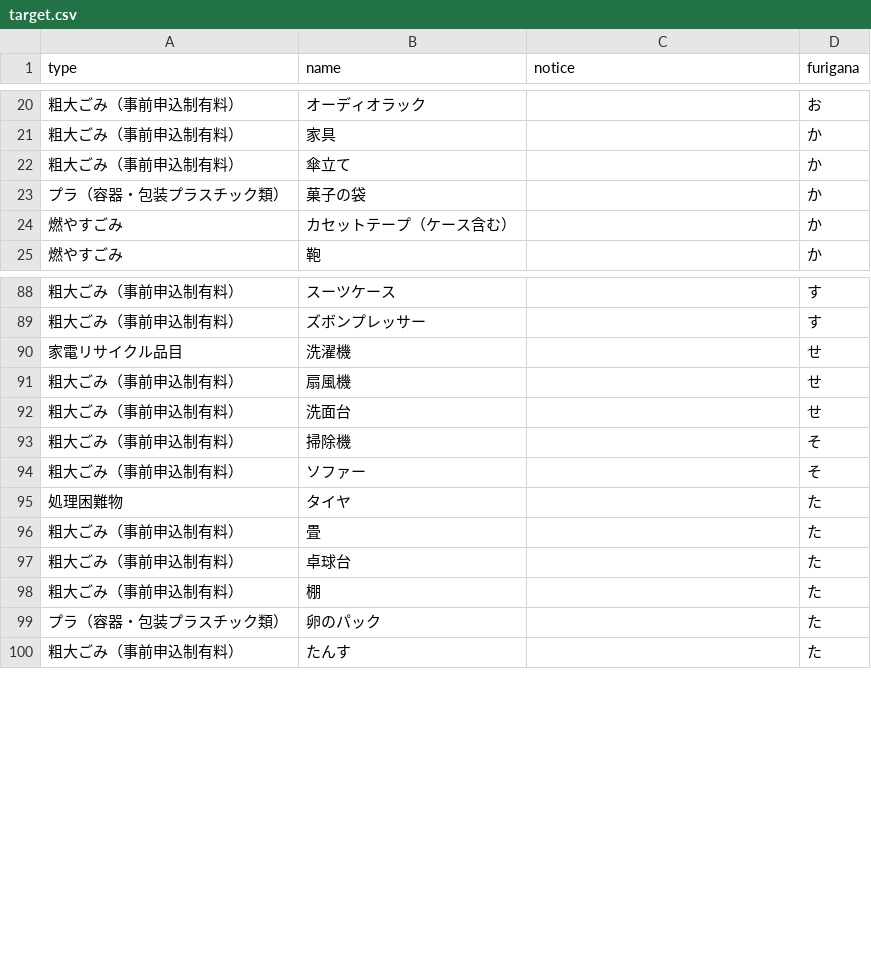
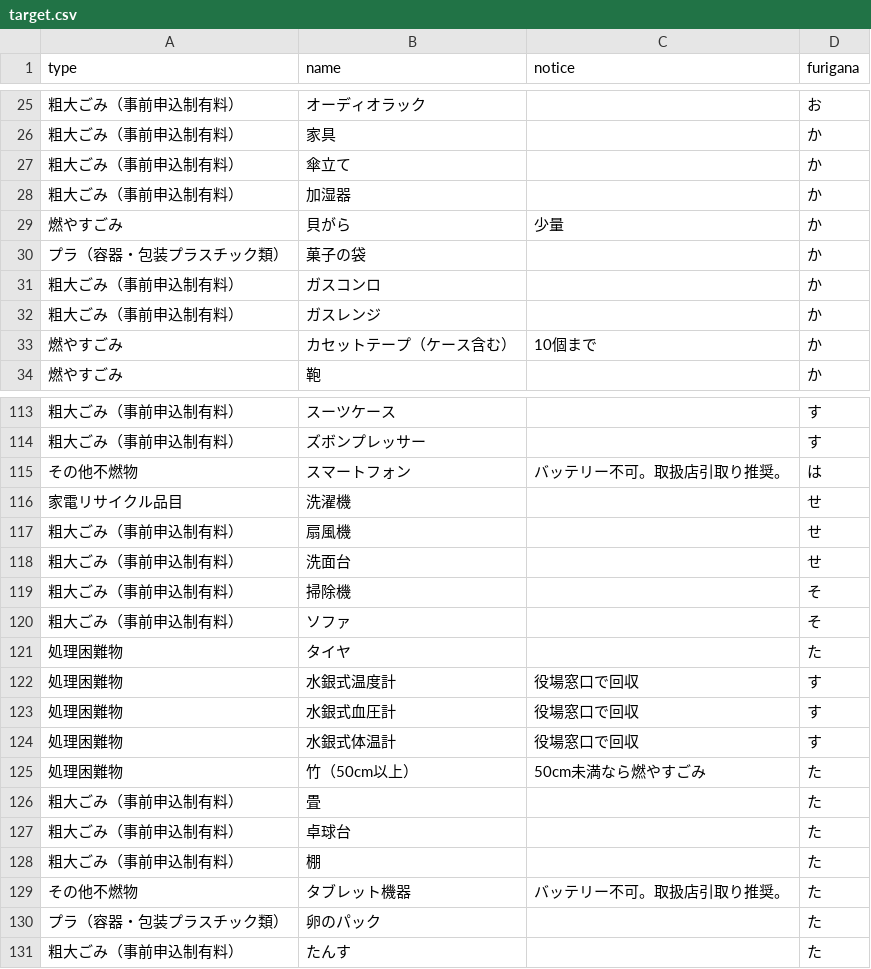
Before and after one commit to oyamazaki-kankyo/5374, a CSV file: data/target.csv, drawn as a sheet; only a part is shown, gaps mark what is left out; the diff covers the shown part only.

```diff
--- a/data/target.csv
+++ b/data/target.csv
@@ -22,4 +27,8 @@
 粗大ごみ（事前申込制有料）,傘立て,,か
+粗大ごみ（事前申込制有料）,加湿器,,か
+燃やすごみ,貝がら,少量,か
 プラ（容器・包装プラスチック類）,菓子の袋,,か
-燃やすごみ,カセットテープ（ケース含む）,,か
+粗大ごみ（事前申込制有料）,ガスコンロ,,か
+粗大ごみ（事前申込制有料）,ガスレンジ,,か
+燃やすごみ,カセットテープ（ケース含む）,10個まで,か
 燃やすごみ,鞄,,か
@@ -89,2 +114,3 @@
 粗大ごみ（事前申込制有料）,ズボンプレッサー,,す
+その他不燃物,スマートフォン,バッテリー不可。取扱店引取り推奨。,は
 家電リサイクル品目,洗濯機,,せ
@@ -93,4 +119,8 @@
 粗大ごみ（事前申込制有料）,掃除機,,そ
-粗大ごみ（事前申込制有料）,ソファー,,そ
+粗大ごみ（事前申込制有料）,ソファ,,そ
 処理困難物,タイヤ,,た
+処理困難物,水銀式温度計,役場窓口で回収,す
+処理困難物,水銀式血圧計,役場窓口で回収,す
+処理困難物,水銀式体温計,役場窓口で回収,す
+処理困難物,竹（50cm以上）,50cm未満なら燃やすごみ,た
 粗大ごみ（事前申込制有料）,畳,,た
@@ -98,2 +128,3 @@
 粗大ごみ（事前申込制有料）,棚,,た
+その他不燃物,タブレット機器,バッテリー不可。取扱店引取り推奨。,た
 プラ（容器・包装プラスチック類）,卵のパック,,た
```
Also changed, not shown: 44 added rows and 11 edited cells elsewhere in this file.
